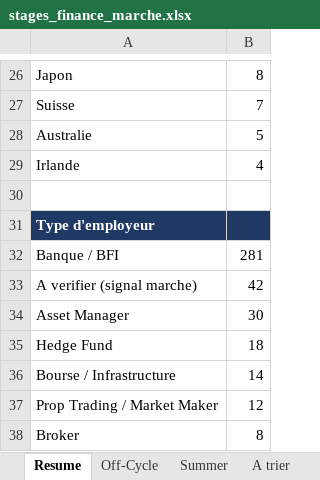
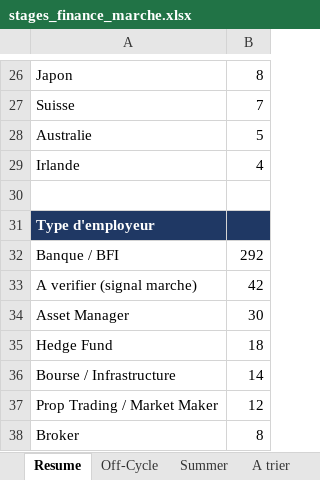
Before and after one commit to sasa2302/finance-internship-scraper, an Excel workbook: data/stages_finance_marche.xlsx, sheet Resume, drawn as a sheet; only a part is shown, gaps mark what is left out; values as stored, in another font and other column widths than the file's, no borders; the diff covers the shown part only; the diff names each change by its address in the sheet, - before the commit and + after, or states it on an @@ line.

```diff
--- a/data/stages_finance_marche.xlsx (sheet Resume)
+++ b/data/stages_finance_marche.xlsx (sheet Resume)
-B32: 281
+B32: 292
```
Also changed, not shown: 16 edited cells elsewhere in this sheet, sheet Summer, sheet Off-Cycle, sheet A trier, 2 other files.
